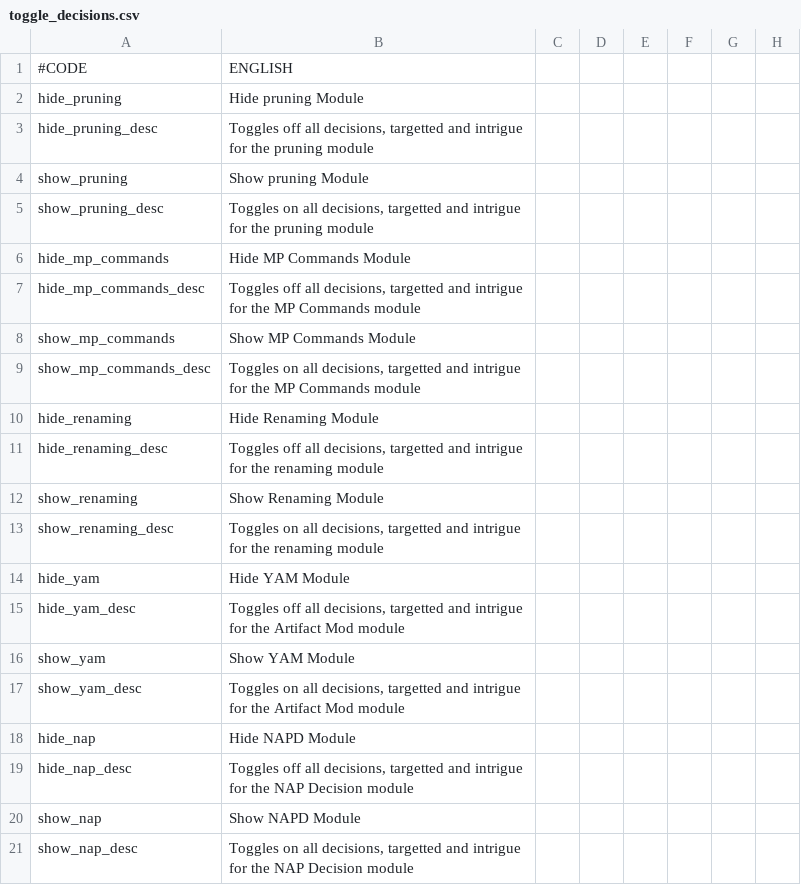
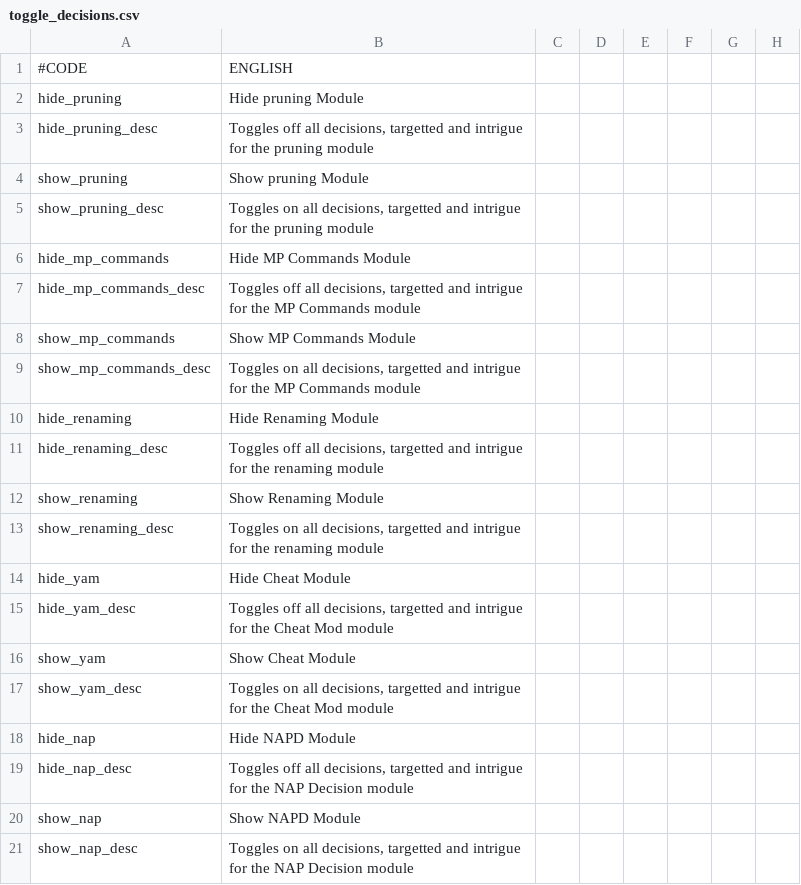
Before and after one commit to Jorrfjalla/CK2-Y-Merged-Mods, a CSV file: YMM/localisation/toggle_decisions.csv, drawn as a sheet; only a part is shown; the diff names each change by its address in the sheet, - before the commit and + after, or states it on an @@ line.

```diff
--- a/YMM/localisation/toggle_decisions.csv
+++ b/YMM/localisation/toggle_decisions.csv
-B14: Hide YAM Module
+B14: Hide Cheat Module
-B15: …for the Artifact Mod module
+B15: …for the Cheat Mod module
-B16: Show YAM Module
+B16: Show Cheat Module
-B17: …for the Artifact Mod module
+B17: …for the Cheat Mod module
```
Also changed, not shown: YMM/localisation/merged_mods_localisation.csv, 4 other files.
